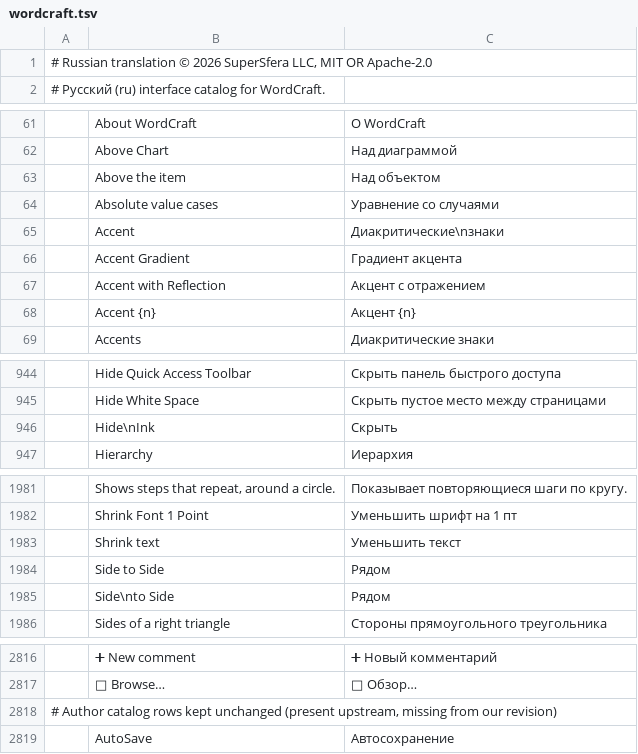
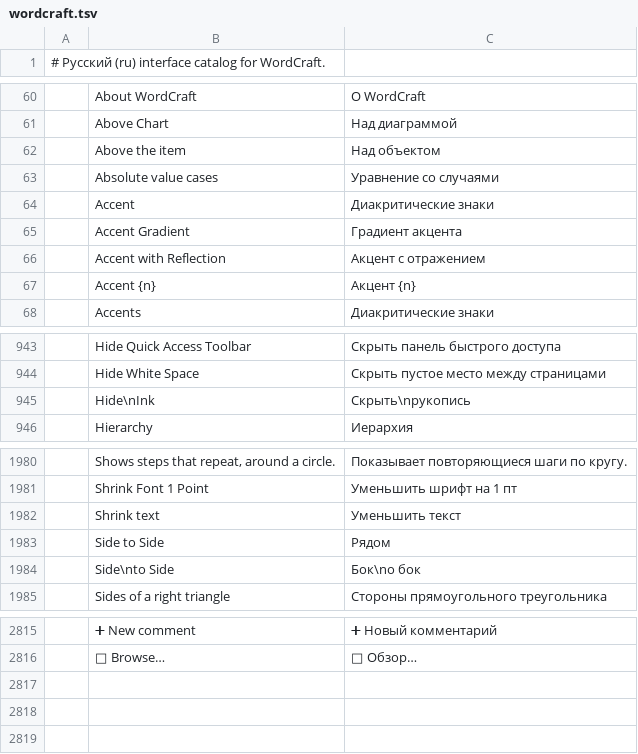
Before and after one commit to supersfera-online/artcraft-ru, a TSV file: translations/craft-i18n/locales/ru/wordcraft.tsv, drawn as a sheet; only a part is shown, gaps mark what is left out; removed rows and columns are numbered as before the commit, all else as after; the diff covers the shown part only; the diff names each change by its address in the sheet, - before the commit and + after, or states it on an @@ line.

Commit message:
Update craft-i18n Russian catalogs compiled on 21 Nov 2026 (DeckCraft, FilmCraft, TextureCraft, WordCraft).
Copyright (c) 2026 SuperSfera LLC, MIT OR Apache-2.0.

```diff
--- a/translations/craft-i18n/locales/ru/wordcraft.tsv
+++ b/translations/craft-i18n/locales/ru/wordcraft.tsv
-row 1: # Russian translation © 2026 SuperSfera LLC, MIT OR Apache-2.0
-C64: Диакритические\nзнаки
+C64: Диакритические знаки
-C945: Скрыть
+C945: Скрыть\nрукопись
-C1984: Рядом
+C1984: Бок\nо бок
-row 2818: # Author catalog rows kept unchanged (present upstream, missing from our revision)
-row 2819:  | AutoSave | Автосохранение
```
Also changed, not shown: 1 edited cell elsewhere in this file, translations/craft-i18n/locales/ru/deckcraft.tsv, translations/craft-i18n/locales/ru/filmcraft.tsv, 1 other file.
